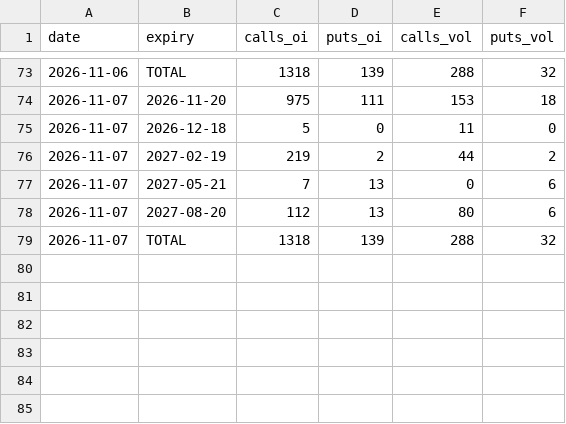
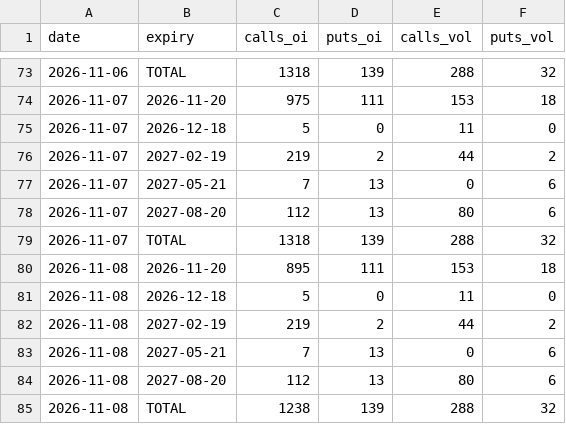
Before and after one commit to juanshuw/pre-flow-tracker, a CSV file: data/options_daily.csv, drawn as a sheet; only a part is shown, gaps mark what is left out; the diff names each change by its address in the sheet, - before the commit and + after, or states it on an @@ line.

```diff
--- a/data/options_daily.csv
+++ b/data/options_daily.csv
+row 80: 2026-11-08 | 2026-11-20 | 895 | 111 | 153 | 18
+row 81: 2026-11-08 | 2026-12-18 | 5 | 0 | 11 | 0
+row 82: 2026-11-08 | 2027-02-19 | 219 | 2 | 44 | 2
+row 83: 2026-11-08 | 2027-05-21 | 7 | 13 | 0 | 6
+row 84: 2026-11-08 | 2027-08-20 | 112 | 13 | 80 | 6
+row 85: 2026-11-08 | TOTAL | 1238 | 139 | 288 | 32
```
Also changed, not shown: data/news.csv, data/run_status.csv, 13 other files.
